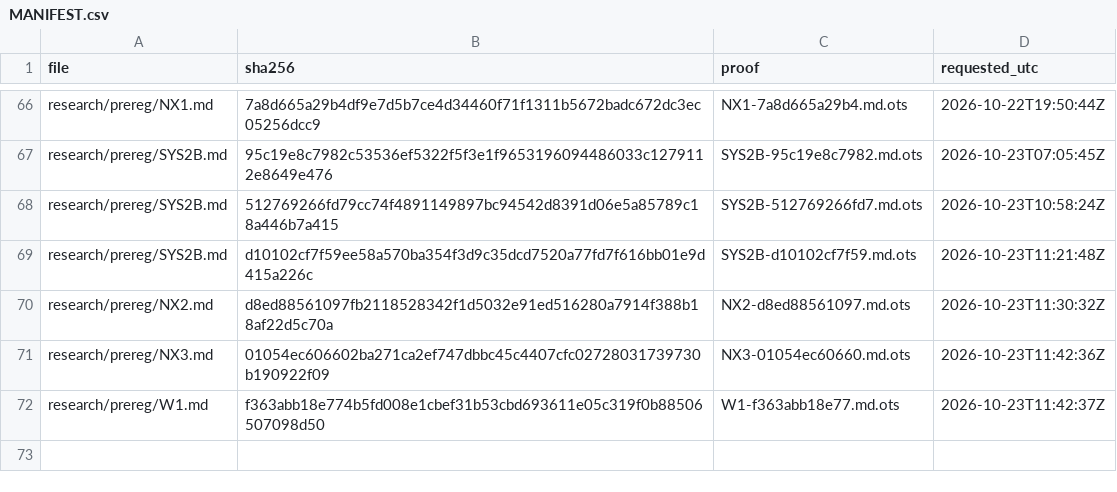
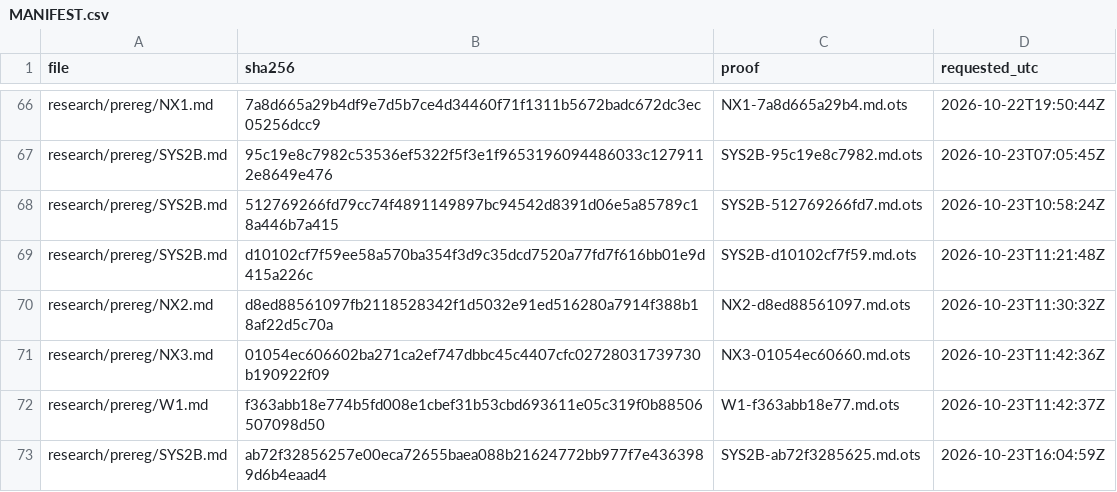
Before and after one commit to amit8f/edge-lab-public, a CSV file: timestamps/MANIFEST.csv, drawn as a sheet; only a part is shown, gaps mark what is left out.

```diff
--- a/timestamps/MANIFEST.csv
+++ b/timestamps/MANIFEST.csv
@@ -72 +72,2 @@ research/prereg/NX3.md,01054ec606602ba271ca2ef747dbbc45c4407cfc02728031739730b19
 research/prereg/W1.md,f363abb18e774b5fd008e1cbef31b53cbd693611e05c319f0b88506507098d50,W1-f363abb18e77.md.ots,2026-10-23T11:42:37Z
+research/prereg/SYS2B.md,ab72f32856257e00eca72655baea088b21624772bb977f7e4363989d6b4eaad4,SYS2B-ab72f3285625.md.ots,2026-10-23T16:04:59Z
```
Also changed, not shown: 9 other files.
